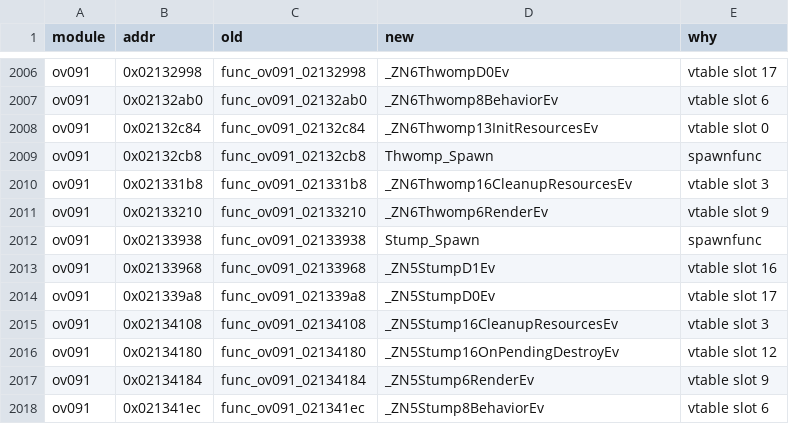
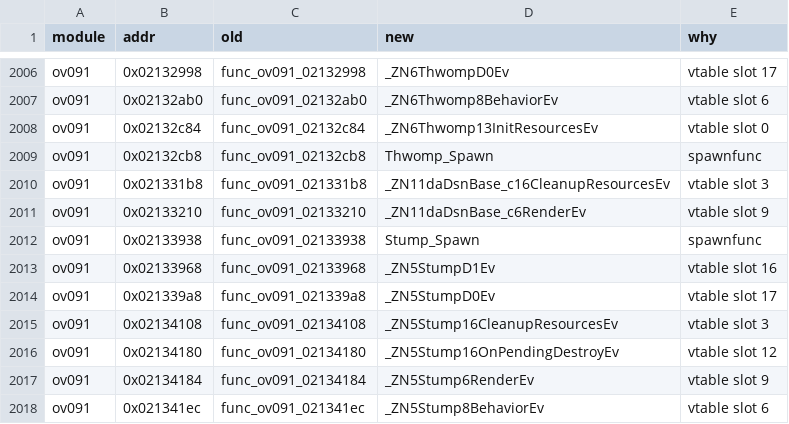
Before and after one commit to AdrianBros/sm64ds-decomp, a TSV file: symbols/actor_renames.tsv, drawn as a sheet; only a part is shown, gaps mark what is left out.

```diff
--- a/symbols/actor_renames.tsv
+++ b/symbols/actor_renames.tsv
@@ -2009,4 +2009,4 @@ ov091	0x02132c84	func_ov091_02132c84	_ZN6Thwomp13InitResourcesEv	vtable slot 0
 ov091	0x02132cb8	func_ov091_02132cb8	Thwomp_Spawn	spawnfunc
-ov091	0x021331b8	func_ov091_021331b8	_ZN6Thwomp16CleanupResourcesEv	vtable slot 3
-ov091	0x02133210	func_ov091_02133210	_ZN6Thwomp6RenderEv	vtable slot 9
+ov091	0x021331b8	func_ov091_021331b8	_ZN11daDsnBase_c16CleanupResourcesEv	vtable slot 3
+ov091	0x02133210	func_ov091_02133210	_ZN11daDsnBase_c6RenderEv	vtable slot 9
 ov091	0x02133938	func_ov091_02133938	Stump_Spawn	spawnfunc
```
Also changed, not shown: 7 other files.
